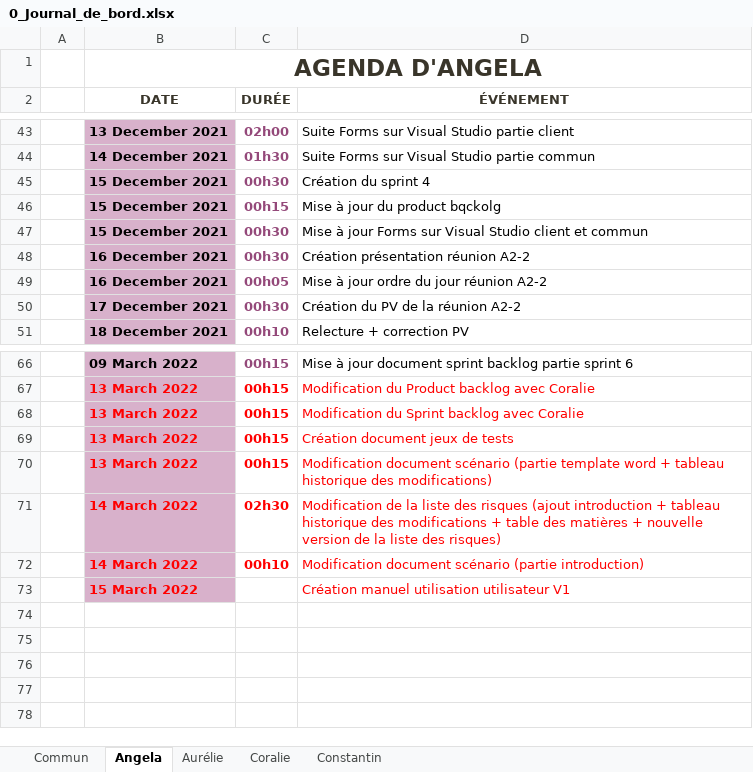
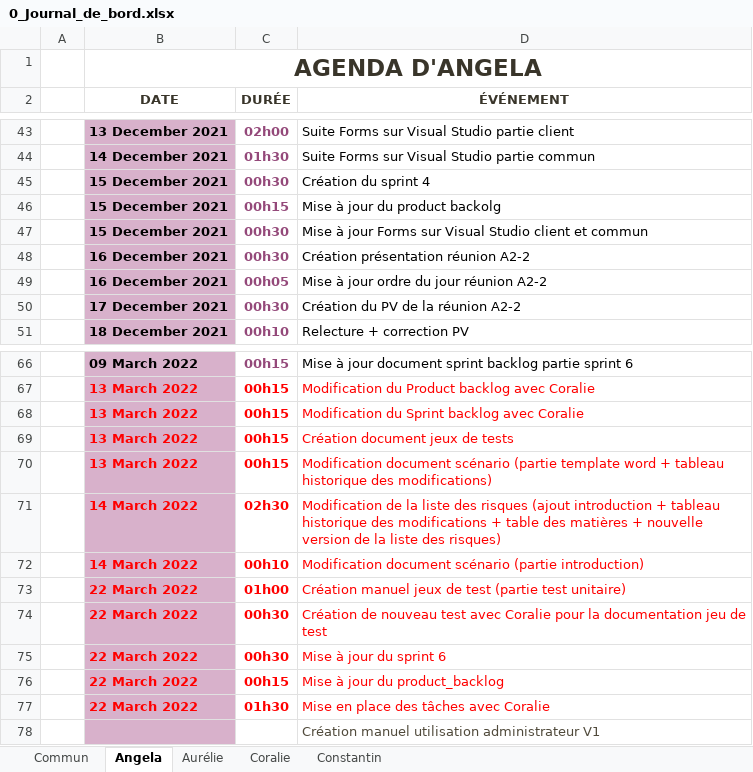
Before and after one commit to ConstantinHrrmn/WavContact, an Excel workbook: Documents/0_Journal_de_bord.xlsx, sheet Angela, drawn as a sheet; only a part is shown, gaps mark what is left out; values as stored, in another font and other column widths than the file's, no borders; table styles not drawn; removed rows and columns are numbered as before the commit, all else as after; the diff names each change by its address in the sheet, - before the commit and + after, or states it on an @@ line.

Commit message:
Update 0_Journal_de_bord.xlsx

```diff
--- a/Documents/0_Journal_de_bord.xlsx (sheet Angela)
+++ b/Documents/0_Journal_de_bord.xlsx (sheet Angela)
-D46 (ÉVÉNEMENT): Mise à jour du product bqckolg
+D46 (ÉVÉNEMENT): Mise à jour du product backolg
-row 73:  | 15 March 2022 |  | Création manuel utilisation utilisateur V1
+row 73:  | 22 March 2022 | 01h00 | Création manuel jeux de test (partie test unitaire)
+row 74:  | 22 March 2022 | 00h30 | Création de nouveau test avec Coralie pour la documentation jeu de test
+row 75:  | 22 March 2022 | 00h30 | Mise à jour du sprint 6
+row 76:  | 22 March 2022 | 00h15 | Mise à jour du product_backlog
+row 77:  | 22 March 2022 | 01h30 | Mise en place des tâches avec Coralie
+row 78:  |  |  | Création manuel utilisation administrateur V1
```
Also changed, not shown: sheet Coralie.
